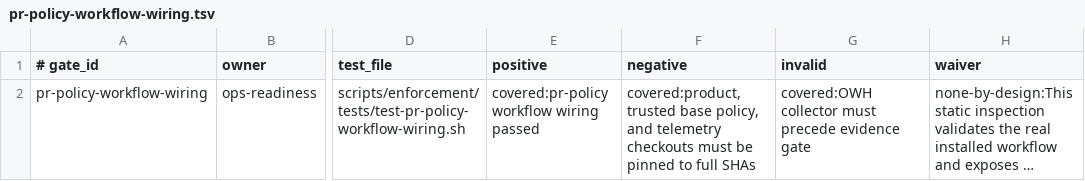
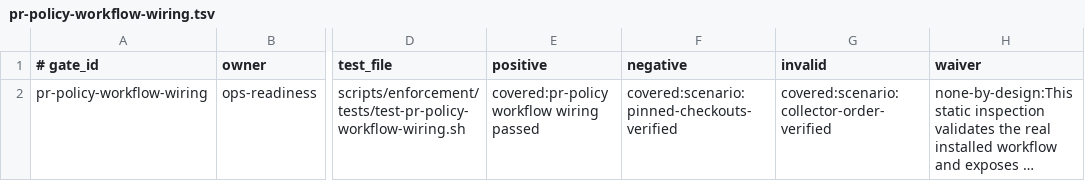
Before and after one commit to yotamfried-ux/Engineering-OS, a TSV file: scripts/enforcement/simulation-coverage.d/pr-policy-workflow-wiring.tsv, drawn as a sheet; only a part is shown, gaps mark what is left out; long unchanged cells end in …; the diff names each change by its address in the sheet, - before the commit and + after, or states it on an @@ line.

Commit message:
fix: complete execution-backed simulation evidence

```diff
--- a/scripts/enforcement/simulation-coverage.d/pr-policy-workflow-wiring.tsv
+++ b/scripts/enforcement/simulation-coverage.d/pr-policy-workflow-wiring.tsv
-F2 (negative): covered:product, trusted base policy, and telemetry checkouts must be pinned to full SHAs
+F2 (negative): covered:scenario:pinned-checkouts-verified
-G2 (invalid): covered:OWH collector must precede evidence gate
+G2 (invalid): covered:scenario:collector-order-verified
```
